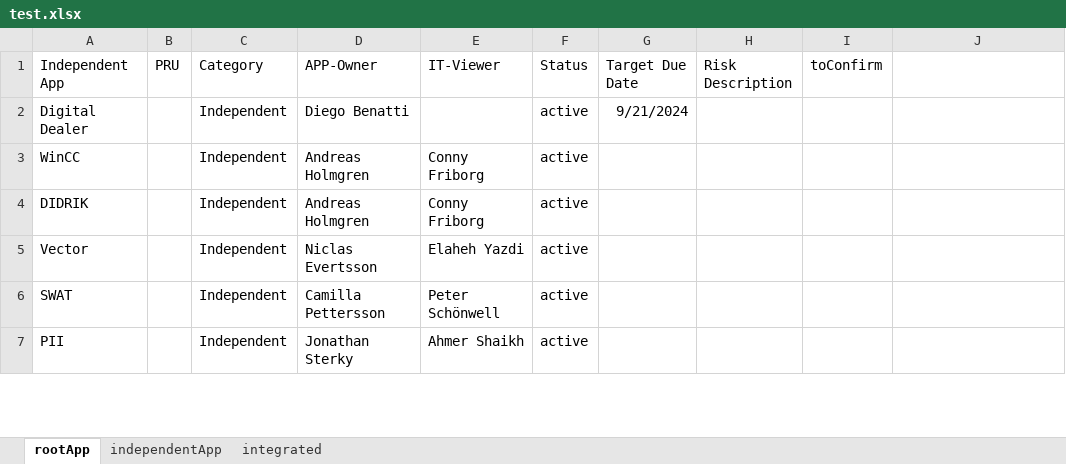
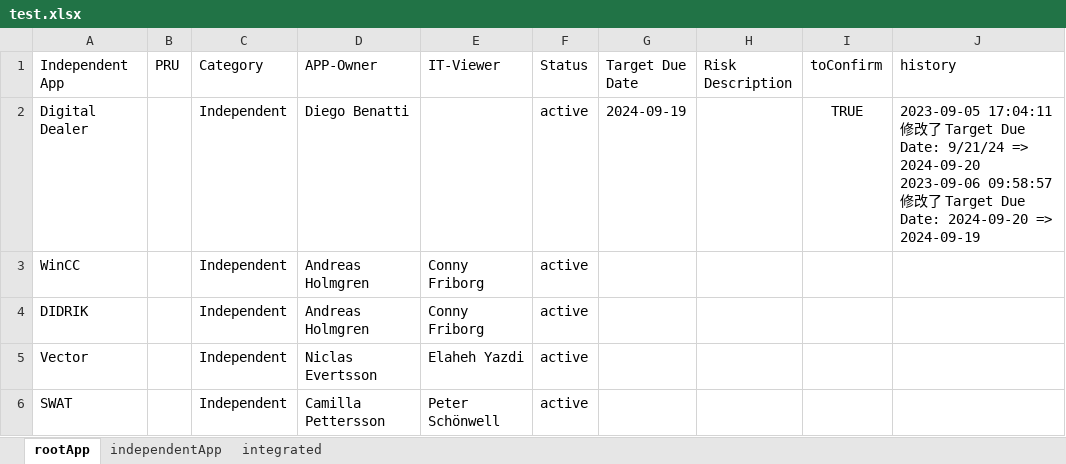
Before and after one commit to swliu920322/parse-excel, an Excel workbook: backend/src/test.xlsx, sheet rootApp, drawn as a sheet; only a part is shown; the shorter side is filled out with more unchanged rows; values as stored, in another font and other column widths than the file's, no borders; ↵ is a line break in a cell; the diff names each change by its address in the sheet, - before the commit and + after, or states it on an @@ line.

```diff
--- a/backend/src/test.xlsx (sheet rootApp)
+++ b/backend/src/test.xlsx (sheet rootApp)
-J1: (empty)
+J1: history
-G2 (Target Due Date): 9/21/2024
+G2 (Target Due Date): 2024-09-19
-I2 (toConfirm): (empty)
+I2 (toConfirm): TRUE
-J2 (history): (empty)
+J2 (history): 2023-09-05 17:04:11 修改了 Target Due Date: 9/21/24 => 2024-09-20 ↵ 2023-09-06 09:58:57 修改了 Target Due Date: 2024-09-20 => 2024-09-19
```
Also changed, not shown: 3 other files.
